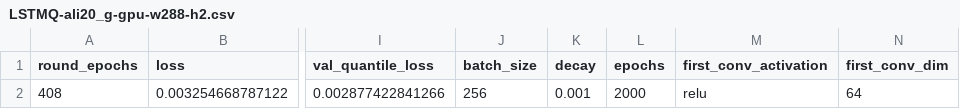
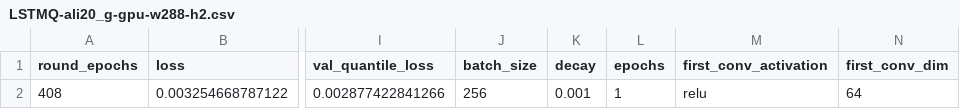
Before and after one commit to andreareds/GreenUncertaintyForecaster, a CSV file: hyperparams/LSTMQ-ali20_g-gpu-w288-h2.csv, drawn as a sheet; only a part is shown, gaps mark what is left out; the diff names each change by its address in the sheet, - before the commit and + after, or states it on an @@ line.

Commit message:
Ready to test LSTMQ training

```diff
--- a/hyperparams/LSTMQ-ali20_g-gpu-w288-h2.csv
+++ b/hyperparams/LSTMQ-ali20_g-gpu-w288-h2.csv
-L2 (epochs): 2000
+L2 (epochs): 1
```
Also changed, not shown: 2 other files.
